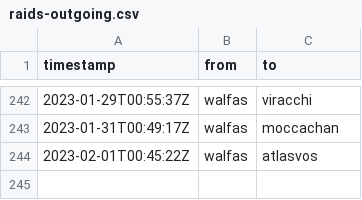
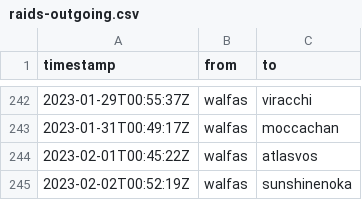
Before and after one commit to walfie/twitch-raid-log, a CSV file: public/raids-outgoing.csv, drawn as a sheet; only a part is shown, gaps mark what is left out.

```diff
--- a/public/raids-outgoing.csv
+++ b/public/raids-outgoing.csv
@@ -244 +244,2 @@ timestamp,from,to
 2023-02-01T00:45:22Z,walfas,atlasvos
+2023-02-02T00:52:19Z,walfas,sunshinenoka
```
